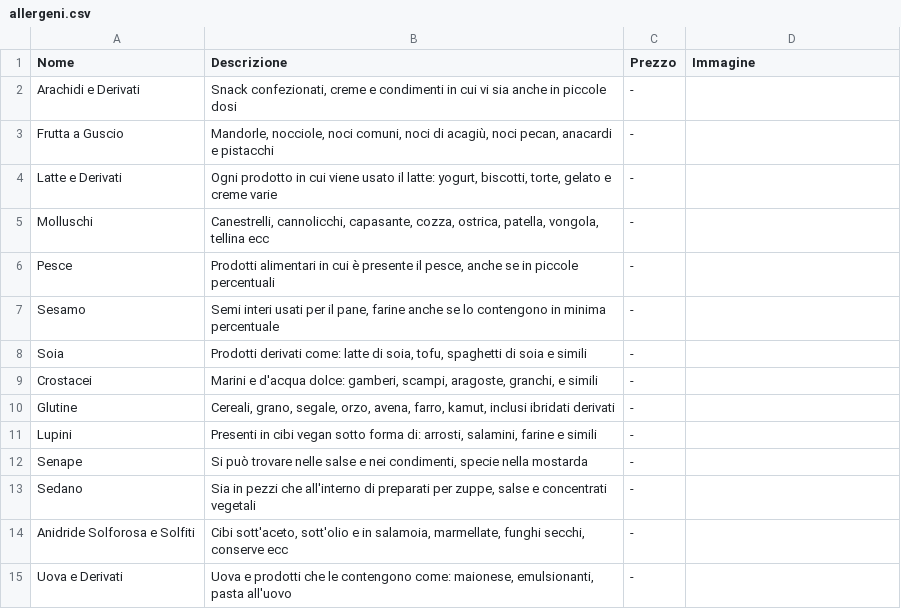
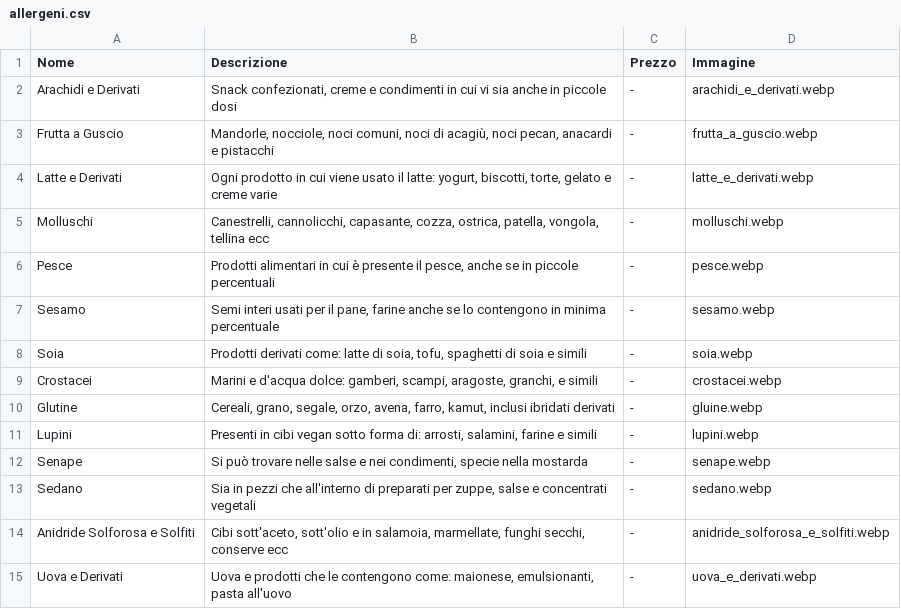
Before and after one commit to BurgerPizzaPalermo/burgerpizzapalermo.github.io, a CSV file: data/allergeni.csv, drawn as a sheet.

Commit message:
allergeni images

```diff
--- a/data/allergeni.csv
+++ b/data/allergeni.csv
@@ -1,15 +1,15 @@
 Nome;Descrizione;Prezzo;Immagine
-Arachidi e Derivati;Snack confezionati, creme e condimenti in cui vi sia anche in piccole dosi;-;
-Frutta a Guscio;Mandorle, nocciole, noci comuni, noci di acagiù, noci pecan, anacardi e pistacchi;-;
-Latte e Derivati;Ogni prodotto in cui viene usato il latte: yogurt, biscotti, torte, gelato e creme varie;-;
-Molluschi;Canestrelli, cannolicchi, capasante, cozza, ostrica, patella, vongola, tellina ecc;-;
-Pesce;Prodotti alimentari in cui è presente il pesce, anche se in piccole percentuali;-;
-Sesamo;Semi interi usati per il pane, farine anche se lo contengono in minima percentuale;-;
-Soia;Prodotti derivati come: latte di soia, tofu, spaghetti di soia e simili;-;
-Crostacei;Marini e d'acqua dolce: gamberi, scampi, aragoste, granchi, e simili;-;
-Glutine;Cereali, grano, segale, orzo, avena, farro, kamut, inclusi ibridati derivati;-;
-Lupini;Presenti in cibi vegan sotto forma di: arrosti, salamini, farine e simili;-;
-Senape;Si può trovare nelle salse e nei condimenti, specie nella mostarda;-;
-Sedano;Sia in pezzi che all'interno di preparati per zuppe, salse e concentrati vegetali;-;
-Anidride Solforosa e Solfiti;Cibi sott'aceto, sott'olio e in salamoia, marmellate, funghi secchi, conserve ecc;-;
-Uova e Derivati;Uova e prodotti che le contengono come: maionese, emulsionanti, pasta all'uovo;-;
+Arachidi e Derivati;Snack confezionati, creme e condimenti in cui vi sia anche in piccole dosi;-;arachidi_e_derivati.webp
+Frutta a Guscio;Mandorle, nocciole, noci comuni, noci di acagiù, noci pecan, anacardi e pistacchi;-;frutta_a_guscio.webp
+Latte e Derivati;Ogni prodotto in cui viene usato il latte: yogurt, biscotti, torte, gelato e creme varie;-;latte_e_derivati.webp
+Molluschi;Canestrelli, cannolicchi, capasante, cozza, ostrica, patella, vongola, tellina ecc;-;molluschi.webp
+Pesce;Prodotti alimentari in cui è presente il pesce, anche se in piccole percentuali;-;pesce.webp
+Sesamo;Semi interi usati per il pane, farine anche se lo contengono in minima percentuale;-;sesamo.webp
+Soia;Prodotti derivati come: latte di soia, tofu, spaghetti di soia e simili;-;soia.webp
+Crostacei;Marini e d'acqua dolce: gamberi, scampi, aragoste, granchi, e simili;-;crostacei.webp
+Glutine;Cereali, grano, segale, orzo, avena, farro, kamut, inclusi ibridati derivati;-;gluine.webp
+Lupini;Presenti in cibi vegan sotto forma di: arrosti, salamini, farine e simili;-;lupini.webp
+Senape;Si può trovare nelle salse e nei condimenti, specie nella mostarda;-;senape.webp
+Sedano;Sia in pezzi che all'interno di preparati per zuppe, salse e concentrati vegetali;-;sedano.webp
+Anidride Solforosa e Solfiti;Cibi sott'aceto, sott'olio e in salamoia, marmellate, funghi secchi, conserve ecc;-;anidride_solforosa_e_solfiti.webp
+Uova e Derivati;Uova e prodotti che le contengono come: maionese, emulsionanti, pasta all'uovo;-;uova_e_derivati.webp
```
Also changed, not shown: 5 other files.
